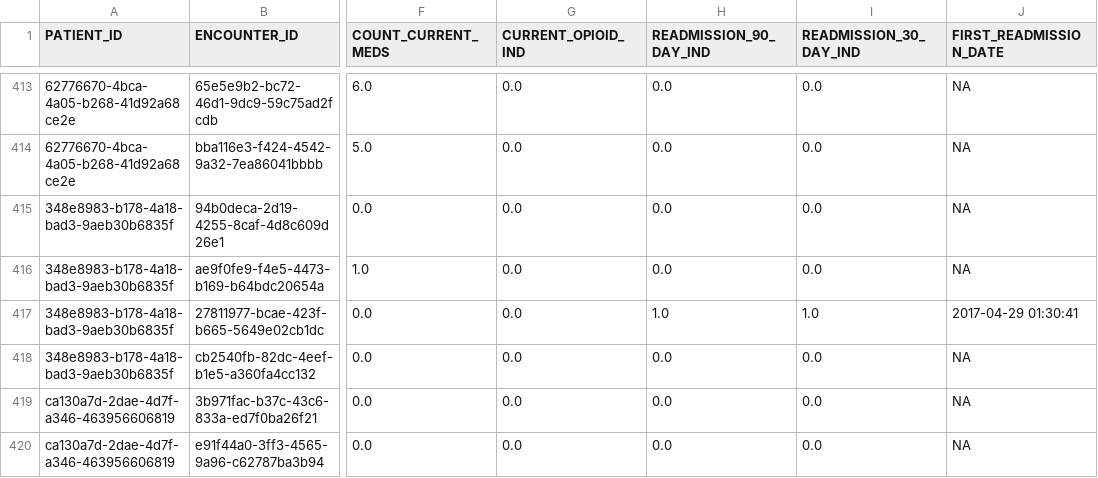
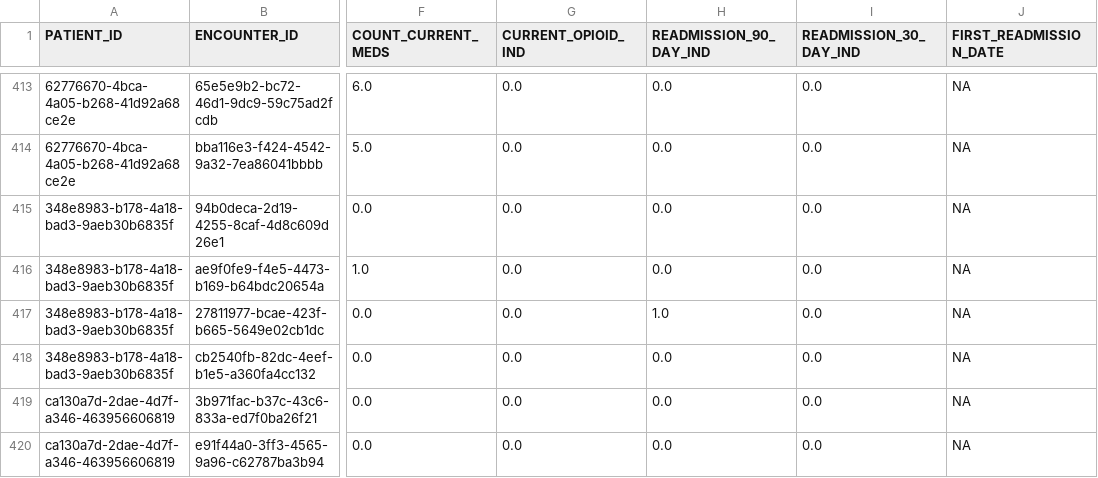
Before and after one commit to jcm5155/CHOP-Analytics-Data-Exercise, a CSV file: data_ex_pd_solution.csv, drawn as a sheet; only a part is shown, gaps mark what is left out; the diff covers the shown part only; the diff names each change by its address in the sheet, - before the commit and + after, or states it on an @@ line.

```diff
--- a/data_ex_pd_solution.csv
+++ b/data_ex_pd_solution.csv
-I417 (READMISSION_30_DAY_IND): 1.0
+I417 (READMISSION_30_DAY_IND): 0.0
-J417 (FIRST_READMISSION_DATE): 2017-04-29 01:30:41
+J417 (FIRST_READMISSION_DATE): NA
```
Also changed, not shown: 19 edited cells elsewhere in this file, 4 other files.
